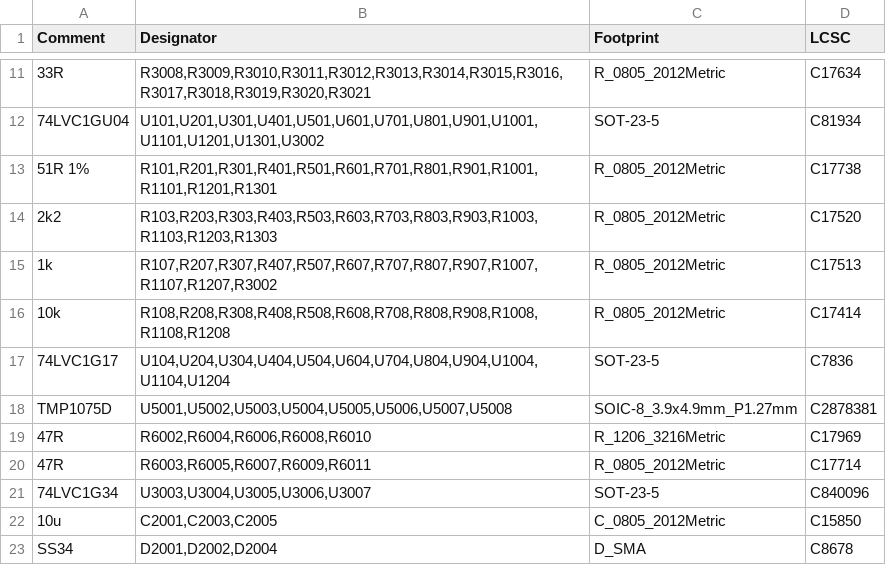
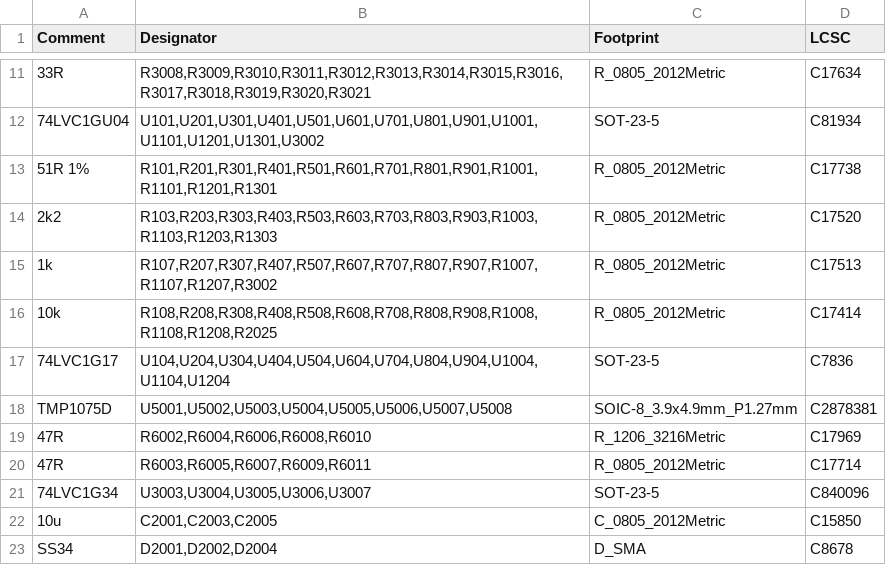
Before and after one commit to gallicchio/GPSDO-PYNQ-Z2, a CSV file: mfg/release/GPSDO-PYNQ-Z2_bom.csv, drawn as a sheet; only a part is shown, gaps mark what is left out.

```diff
--- a/mfg/release/GPSDO-PYNQ-Z2_bom.csv
+++ b/mfg/release/GPSDO-PYNQ-Z2_bom.csv
@@ -15,3 +15,3 @@ Comment,Designator,Footprint,LCSC
 1k,"R107,R207,R307,R407,R507,R607,R707,R807,R907,R1007,R1107,R1207,R3002",R_0805_2012Metric,C17513
-10k,"R108,R208,R308,R408,R508,R608,R708,R808,R908,R1008,R1108,R1208",R_0805_2012Metric,C17414
+10k,"R108,R208,R308,R408,R508,R608,R708,R808,R908,R1008,R1108,R1208,R2025",R_0805_2012Metric,C17414
 74LVC1G17,"U104,U204,U304,U404,U504,U604,U704,U804,U904,U1004,U1104,U1204",SOT-23-5,C7836
```
Also changed, not shown: mfg/release/GPSDO-PYNQ-Z2_cpl.csv, mfg/release/GPSDO-PYNQ-Z2_cpl_jlc_corrected.csv, 35 other files.
